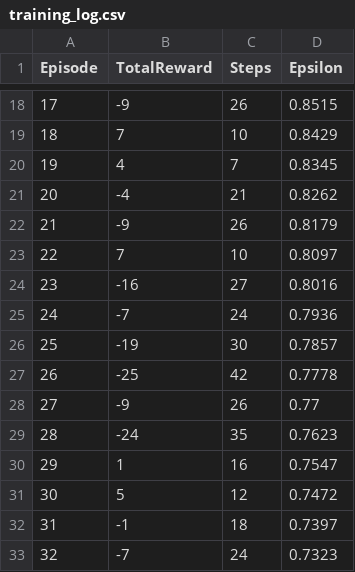
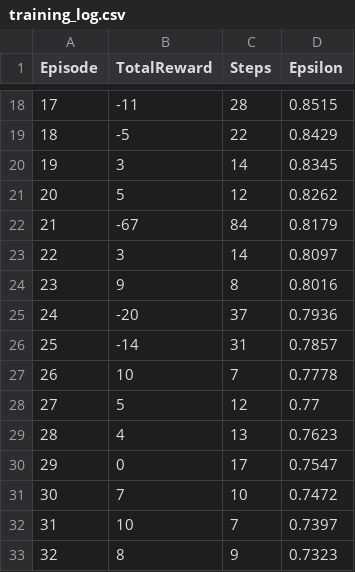
Before and after one commit to Ola-Domain/grid_world, a CSV file: results/training_log.csv, drawn as a sheet; only a part is shown, gaps mark what is left out; the diff covers the shown part only.

```diff
--- a/results/training_log.csv
+++ b/results/training_log.csv
@@ -18,16 +18,16 @@ Episode,TotalReward,Steps,Epsilon
-17,-9,26,0.8515
-18,7,10,0.8429
-19,4,7,0.8345
-20,-4,21,0.8262
-21,-9,26,0.8179
-22,7,10,0.8097
-23,-16,27,0.8016
-24,-7,24,0.7936
-25,-19,30,0.7857
-26,-25,42,0.7778
-27,-9,26,0.77
-28,-24,35,0.7623
-29,1,16,0.7547
-30,5,12,0.7472
-31,-1,18,0.7397
-32,-7,24,0.7323
+17,-11,28,0.8515
+18,-5,22,0.8429
+19,3,14,0.8345
+20,5,12,0.8262
+21,-67,84,0.8179
+22,3,14,0.8097
+23,9,8,0.8016
+24,-20,37,0.7936
+25,-14,31,0.7857
+26,10,7,0.7778
+27,5,12,0.77
+28,4,13,0.7623
+29,0,17,0.7547
+30,7,10,0.7472
+31,10,7,0.7397
+32,8,9,0.7323
```
Also changed, not shown: 149 edited cells elsewhere in this file, 17 other files.
